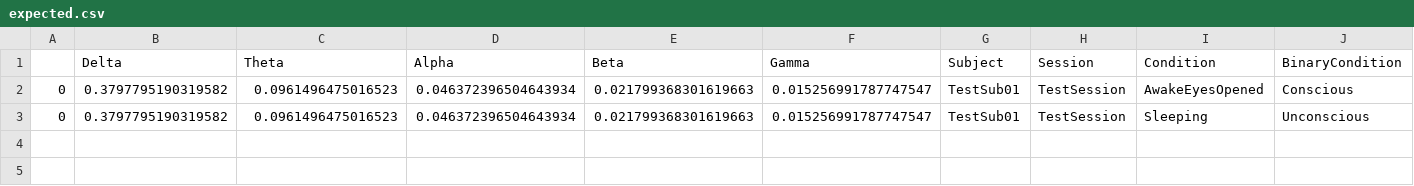
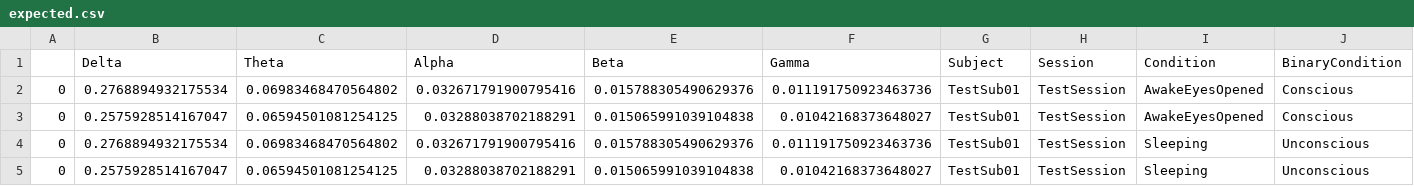
Before and after one commit to PFalkowski/EegSignalProcessing, a CSV file: EegSignalProcessing/expected.csv, drawn as a sheet; only a part is shown; addresses are those after the commit; rows hold the shown columns only; the diff names each change by its address in the sheet, - before the commit and + after, or states it on an @@ line.

```diff
--- a/EegSignalProcessing/expected.csv
+++ b/EegSignalProcessing/expected.csv
-B2 (Delta): 0.3797795190319582
+B2 (Delta): 0.2768894932175534
-C2 (Theta): 0.0961496475016523
+C2 (Theta): 0.06983468470564802
-D2 (Alpha): 0.046372396504643934
+D2 (Alpha): 0.032671791900795416
-E2 (Beta): 0.021799368301619663
+E2 (Beta): 0.015788305490629376
-F2 (Gamma): 0.015256991787747547
+F2 (Gamma): 0.011191750923463736
+row 3: 0 | 0.2575928514167047 | 0.06594501081254125 | 0.03288038702188291 | 0.015065991039104838 | 0.01042168373648027 | TestSub01 | TestSession | AwakeEyesOpened | Conscious
-B4 (Delta): 0.3797795190319582
+B4 (Delta): 0.2768894932175534
-C4 (Theta): 0.0961496475016523
+C4 (Theta): 0.06983468470564802
-D4 (Alpha): 0.046372396504643934
+D4 (Alpha): 0.032671791900795416
-E4 (Beta): 0.021799368301619663
+E4 (Beta): 0.015788305490629376
-F4 (Gamma): 0.015256991787747547
+F4 (Gamma): 0.011191750923463736
+row 5: 0 | 0.2575928514167047 | 0.06594501081254125 | 0.03288038702188291 | 0.015065991039104838 | 0.01042168373648027 | TestSub01 | TestSession | Sleeping | Unconscious
```
Also changed, not shown: 4 other files.
